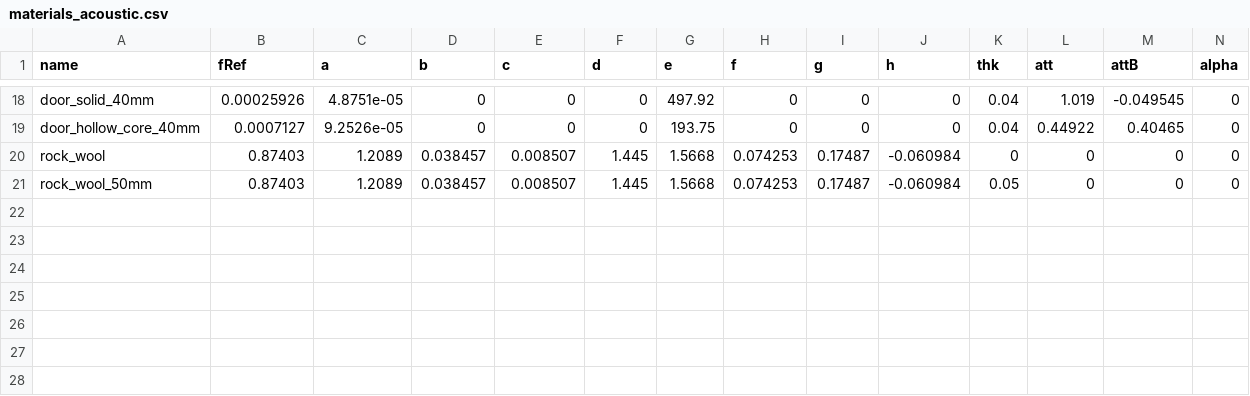
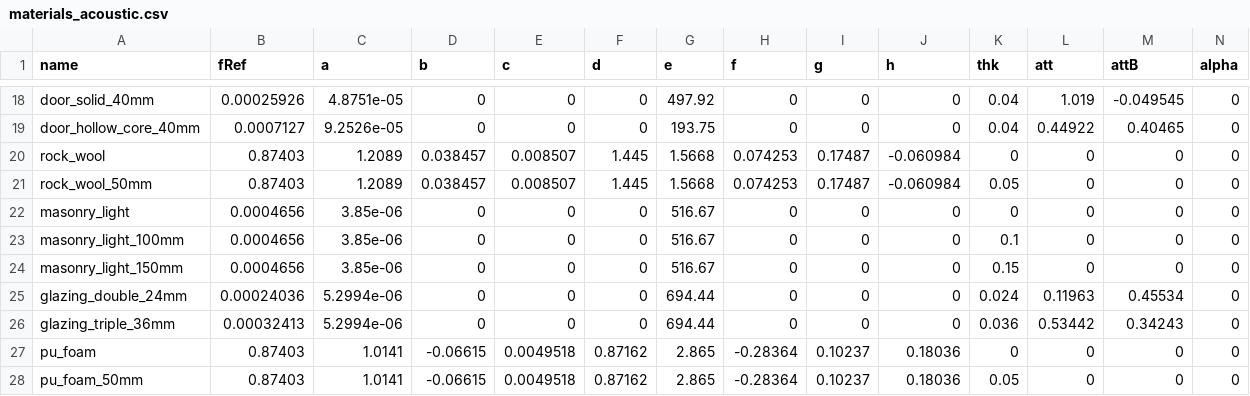
Before and after one commit to stjaeckel/quadriga-lib, a CSV file: data/materials_acoustic.csv, drawn as a sheet; only a part is shown, gaps mark what is left out; rows hold the shown columns only; the diff names each change by its address in the sheet, - before the commit and + after, or states it on an @@ line.

```diff
--- a/data/materials_acoustic.csv
+++ b/data/materials_acoustic.csv
+row 22: masonry_light | 0.0004656 | 3.85e-06 | 0 | 0 | 0 | 516.67 | 0 | 0 | 0 | 0 | 0 | 0 | 0
+row 23: masonry_light_100mm | 0.0004656 | 3.85e-06 | 0 | 0 | 0 | 516.67 | 0 | 0 | 0 | 0.1 | 0 | 0 | 0
+row 24: masonry_light_150mm | 0.0004656 | 3.85e-06 | 0 | 0 | 0 | 516.67 | 0 | 0 | 0 | 0.15 | 0 | 0 | 0
+row 25: glazing_double_24mm | 0.00024036 | 5.2994e-06 | 0 | 0 | 0 | 694.44 | 0 | 0 | 0 | 0.024 | 0.11963 | 0.45534 | 0
+row 26: glazing_triple_36mm | 0.00032413 | 5.2994e-06 | 0 | 0 | 0 | 694.44 | 0 | 0 | 0 | 0.036 | 0.53442 | 0.34243 | 0
+row 27: pu_foam | 0.87403 | 1.0141 | -0.06615 | 0.0049518 | 0.87162 | 2.865 | -0.28364 | 0.10237 | 0.18036 | 0 | 0 | 0 | 0
+row 28: pu_foam_50mm | 0.87403 | 1.0141 | -0.06615 | 0.0049518 | 0.87162 | 2.865 | -0.28364 | 0.10237 | 0.18036 | 0.05 | 0 | 0 | 0
```
Also changed, not shown: 7 other files.
